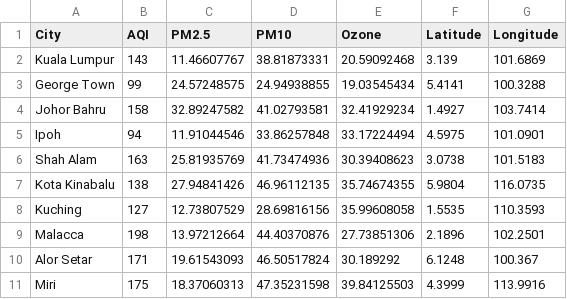
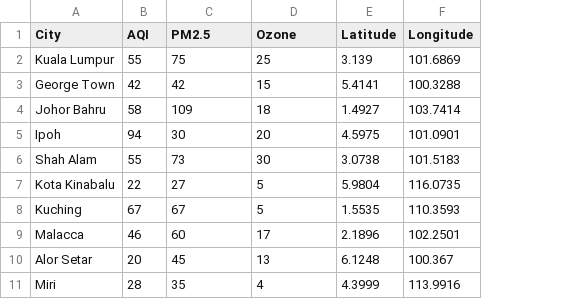
Before and after one commit to jnat0010/FIT3179-A2, a CSV file: malaysia_aqi_data.csv, drawn as a sheet; only a part is shown; removed rows and columns are numbered as before the commit, all else as after; the diff covers the shown part only; the diff names each change by its address in the sheet, - before the commit and + after, or states it on an @@ line.

```diff
--- a/malaysia_aqi_data.csv
+++ b/malaysia_aqi_data.csv
-column D (PM10), rows 2-11: 38.81873331 | 24.94938855 | 41.02793581 | 33.86257848 | 41.73474936 | 46.96112135 | 28.69816156 | 44.40370876 | 46.50517824 | 47.35231598
-B2 (AQI): 143
+B2 (AQI): 55
-C2 (PM2.5): 11.46607767
+C2 (PM2.5): 75
-D2 (Ozone): 20.59092468
+D2 (Ozone): 25
-B3 (AQI): 99
+B3 (AQI): 42
-C3 (PM2.5): 24.57248575
+C3 (PM2.5): 42
-D3 (Ozone): 19.03545434
+D3 (Ozone): 15
-B4 (AQI): 158
+B4 (AQI): 58
-C4 (PM2.5): 32.89247582
+C4 (PM2.5): 109
-D4 (Ozone): 32.41929234
+D4 (Ozone): 18
-C5 (PM2.5): 11.91044546
+C5 (PM2.5): 30
-D5 (Ozone): 33.17224494
+D5 (Ozone): 20
-B6 (AQI): 163
+B6 (AQI): 55
-C6 (PM2.5): 25.81935769
+C6 (PM2.5): 73
-D6 (Ozone): 30.39408623
+D6 (Ozone): 30
-B7 (AQI): 138
+B7 (AQI): 22
-C7 (PM2.5): 27.94841426
+C7 (PM2.5): 27
-D7 (Ozone): 35.74674355
+D7 (Ozone): 5
-B8 (AQI): 127
+B8 (AQI): 67
-C8 (PM2.5): 12.73807529
+C8 (PM2.5): 67
-D8 (Ozone): 35.99608058
+D8 (Ozone): 5
-B9 (AQI): 198
+B9 (AQI): 46
-C9 (PM2.5): 13.97212664
+C9 (PM2.5): 60
-D9 (Ozone): 27.73851306
+D9 (Ozone): 17
-B10 (AQI): 171
+B10 (AQI): 20
-C10 (PM2.5): 19.61543093
+C10 (PM2.5): 45
-D10 (Ozone): 30.189292
+D10 (Ozone): 13
-B11 (AQI): 175
+B11 (AQI): 28
-C11 (PM2.5): 18.37060313
+C11 (PM2.5): 35
-D11 (Ozone): 39.84125503
+D11 (Ozone): 4
```
Also changed, not shown: 12 edited cells elsewhere in this file, 2 other files.
